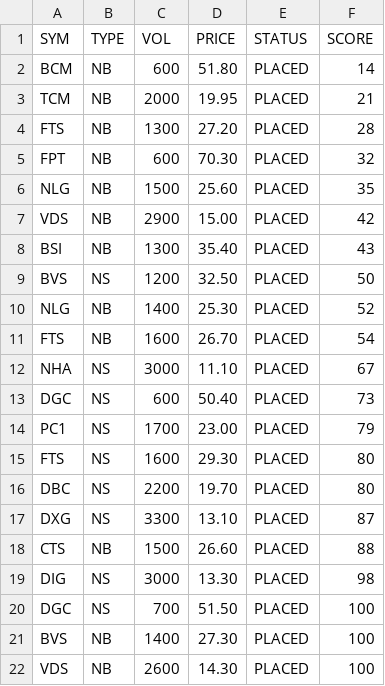
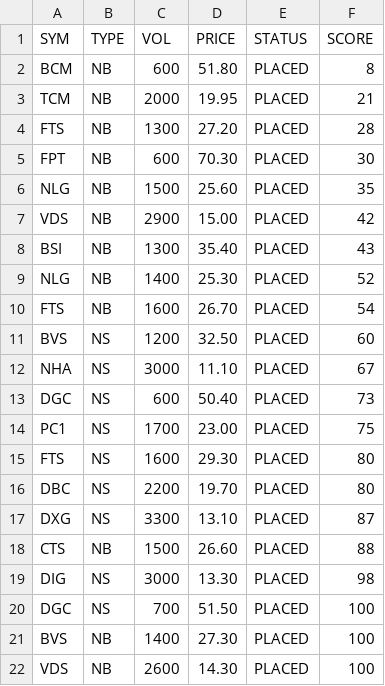
Before and after one commit to cali-invest/portfolio-live, a CSV file: data/CMD2.csv, drawn as a sheet.

```diff
--- a/data/CMD2.csv
+++ b/data/CMD2.csv
@@ -1,6 +1,6 @@
 SYM,TYPE,VOL,PRICE,STATUS,SCORE
-BCM,NB,600,51.80,PLACED,14
+BCM,NB,600,51.80,PLACED,8
 TCM,NB,2000,19.95,PLACED,21
 FTS,NB,1300,27.20,PLACED,28
-FPT,NB,600,70.30,PLACED,32
+FPT,NB,600,70.30,PLACED,30
 NLG,NB,1500,25.60,PLACED,35
@@ -8,8 +8,8 @@ VDS,NB,2900,15.00,PLACED,42
 BSI,NB,1300,35.40,PLACED,43
-BVS,NS,1200,32.50,PLACED,50
 NLG,NB,1400,25.30,PLACED,52
 FTS,NB,1600,26.70,PLACED,54
+BVS,NS,1200,32.50,PLACED,60
 NHA,NS,3000,11.10,PLACED,67
 DGC,NS,600,50.40,PLACED,73
-PC1,NS,1700,23.00,PLACED,79
+PC1,NS,1700,23.00,PLACED,75
 FTS,NS,1600,29.30,PLACED,80
```
Also changed, not shown: data/CMD.csv, data/PORTFOLIO.csv, 3 other files.
